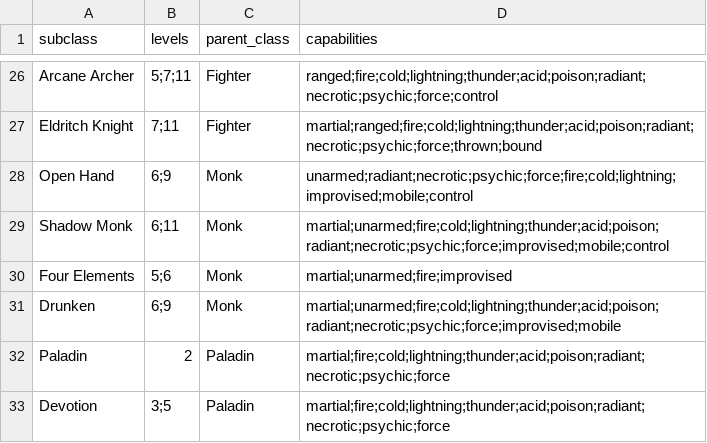
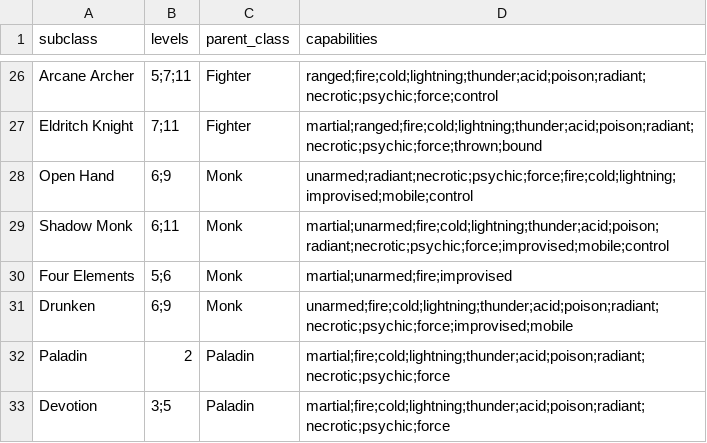
Before and after one commit to jokaah/bg3_random_build, a CSV file: breakpoints.csv, drawn as a sheet; only a part is shown, gaps mark what is left out.

Commit message:
drunken monk is not martial

```diff
--- a/breakpoints.csv
+++ b/breakpoints.csv
@@ -30,3 +30,3 @@ Shadow Monk,6;11,Monk,martial;unarmed;fire;cold;lightning;thunder;acid;poison;ra
 Four Elements,5;6,Monk,martial;unarmed;fire;improvised
-Drunken,6;9,Monk,martial;unarmed;fire;cold;lightning;thunder;acid;poison;radiant;necrotic;psychic;force;improvised;mobile
+Drunken,6;9,Monk,unarmed;fire;cold;lightning;thunder;acid;poison;radiant;necrotic;psychic;force;improvised;mobile
 Paladin,2,Paladin,martial;fire;cold;lightning;thunder;acid;poison;radiant;necrotic;psychic;force
```
Also changed, not shown: themes.csv.
